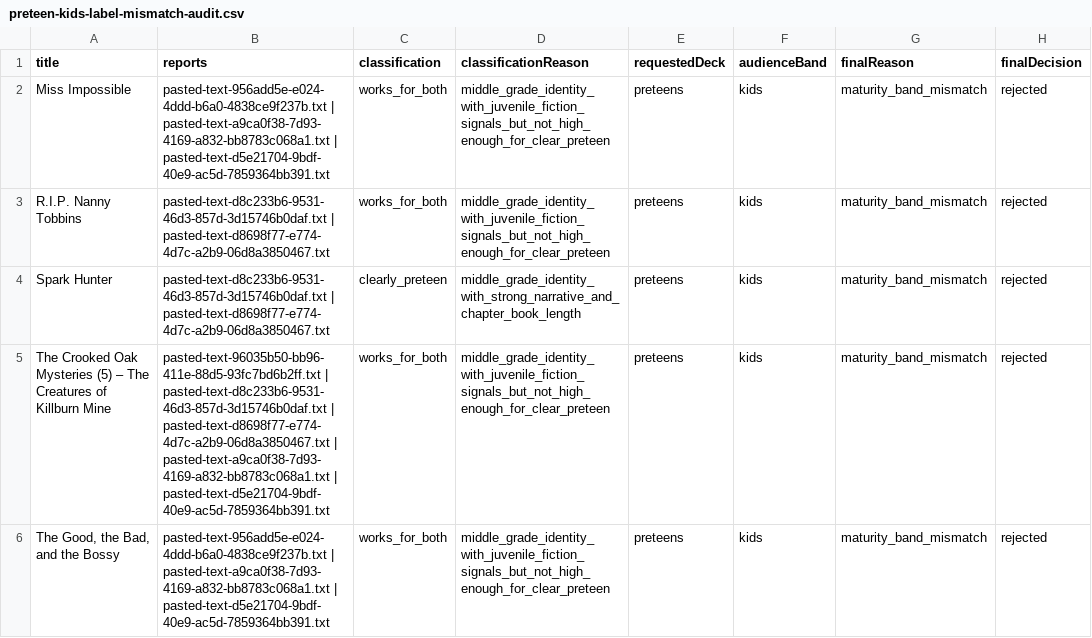
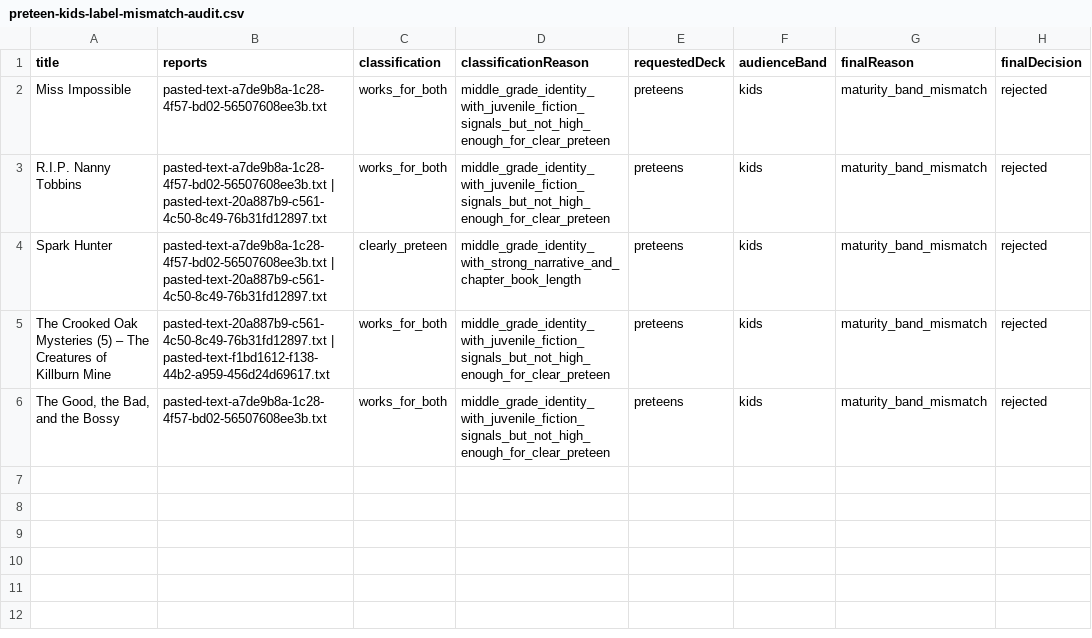
Before and after one commit to KennytheCoder22/novel-ideas2.0, a CSV file: scripts/output/preteen-kids-label-mismatch-audit.csv, drawn as a sheet; only a part is shown; the diff names each change by its address in the sheet, - before the commit and + after, or states it on an @@ line.

```diff
--- a/scripts/output/preteen-kids-label-mismatch-audit.csv
+++ b/scripts/output/preteen-kids-label-mismatch-audit.csv
-B2 (reports): pasted-text-956add5e-e024-4ddd-b6a0-4838ce9f237b.txt | pasted-text-a9ca0f38-7d93-4169-a832-bb8783c068a1.txt | pasted-text-d5e21704-9bdf-40e9-ac5d-7859364bb391.txt
+B2 (reports): pasted-text-a7de9b8a-1c28-4f57-bd02-56507608ee3b.txt
-B3:B4 (reports): pasted-text-d8c233b6-9531-46d3-857d-3d15746b0daf.txt | pasted-text-d8698f77-e774-4d7c-a2b9-06d8a3850467.txt
+B3:B4 (reports): pasted-text-a7de9b8a-1c28-4f57-bd02-56507608ee3b.txt | pasted-text-20a887b9-c561-4c50-8c49-76b31fd12897.txt
-B5 (reports): pasted-text-96035b50-bb96-411e-88d5-93fc7bd6b2ff.txt | pasted-text-d8c233b6-9531-46d3-857d-3d15746b0daf.txt | pasted-text-d8698f77-e774-4d7c-a2b9-06d8a3850467.txt | pasted-text-a9ca0f38-7d93-4169-a832-bb8783c068a1.txt | pasted-text-d5e21704-9bdf-40e9-ac5d-7859364bb391.txt
+B5 (reports): pasted-text-20a887b9-c561-4c50-8c49-76b31fd12897.txt | pasted-text-f1bd1612-f138-44b2-a959-456d24d69617.txt
-B6 (reports): pasted-text-956add5e-e024-4ddd-b6a0-4838ce9f237b.txt | pasted-text-a9ca0f38-7d93-4169-a832-bb8783c068a1.txt | pasted-text-d5e21704-9bdf-40e9-ac5d-7859364bb391.txt
+B6 (reports): pasted-text-a7de9b8a-1c28-4f57-bd02-56507608ee3b.txt
```
Also changed, not shown: 2 other files.
